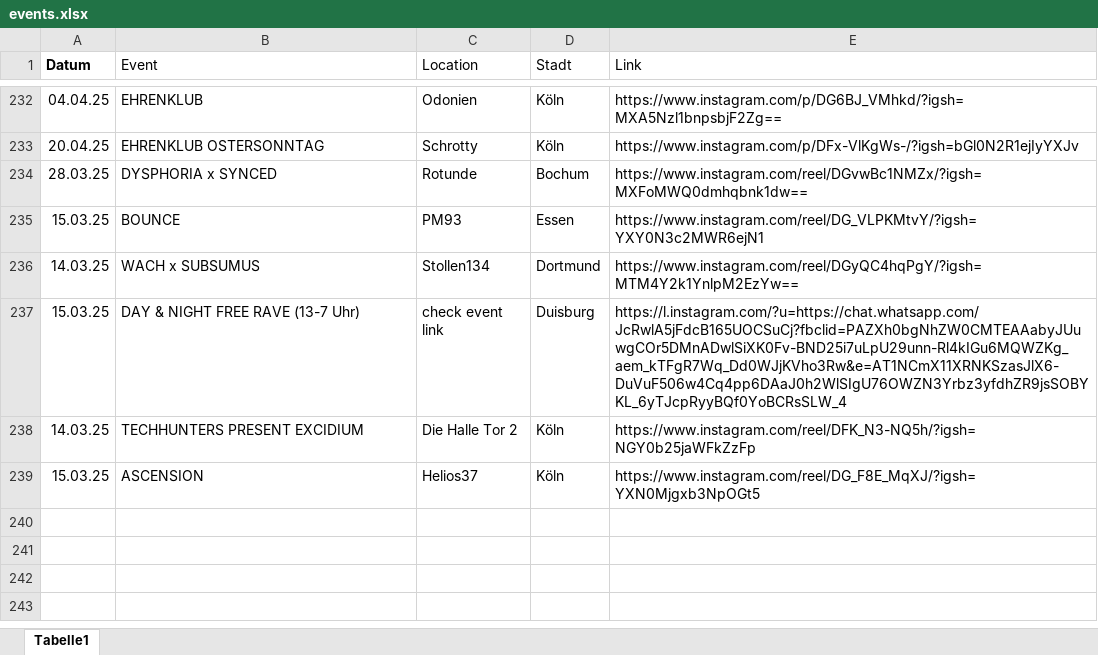
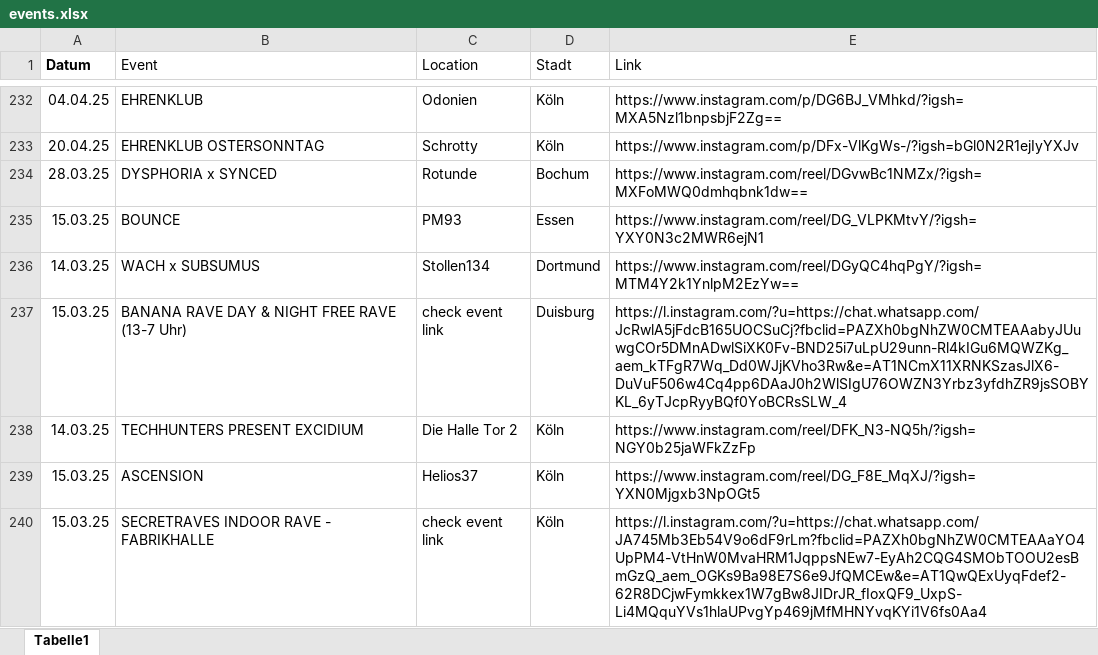
Before and after one commit to rafaelthetrue/rafaelthetrue.github.io, an Excel workbook: events.xlsx, sheet Tabelle1, drawn as a sheet; only a part is shown, gaps mark what is left out; values as stored, in another font and other column widths than the file's, no borders; the diff names each change by its address in the sheet, - before the commit and + after, or states it on an @@ line.

Commit message:
Add files via upload

```diff
--- a/events.xlsx (sheet Tabelle1)
+++ b/events.xlsx (sheet Tabelle1)
-B237 (Event): DAY & NIGHT FREE RAVE (13-7 Uhr)
+B237 (Event): BANANA RAVE DAY & NIGHT FREE RAVE (13-7 Uhr)
+row 240: 15.03.25 | SECRETRAVES INDOOR RAVE - FABRIKHALLE | check event link | Köln | https://l.instagram.com/?u=https://chat.whatsapp.com/JA745Mb3Eb54V9o6dF9rLm?fbclid=PAZXh0bgNhZW0CMTEAAaYO4UpPM4-VtHnW0MvaHRM1JqppsNEw7-EyAh2CQG4SMObTOOU2esBmGzQ_aem_OGKs9Ba98E7S6e9JfQMCEw&e=AT1QwQExUyqFdef2-62R8DCjwFymkkex1W7gBw8JIDrJR_fIoxQF9_UxpS-Li4MQquYVs1hlaUPvgYp469jMfMHNYvqKYi1V6fs0Aa4
```
